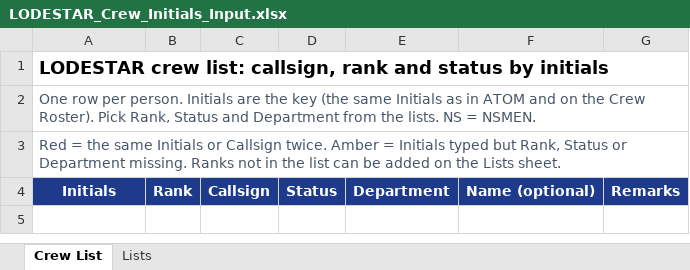
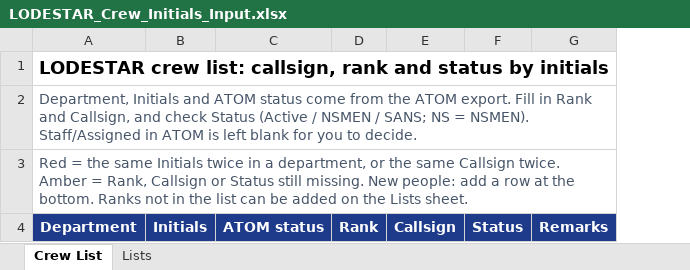
Before and after one commit to Reverii/Lodestar, an Excel workbook: templates/LODESTAR_Crew_Initials_Input.xlsx, sheet Crew List, drawn as a sheet; values as stored, in another font and other column widths than the file's, no borders; conditional formats not drawn; removed rows and columns are numbered as before the commit, all else as after; the diff names each change by its address in the sheet, - before the commit and + after, or states it on an @@ line.

```diff
--- a/templates/LODESTAR_Crew_Initials_Input.xlsx (sheet Crew List)
+++ b/templates/LODESTAR_Crew_Initials_Input.xlsx (sheet Crew List)
+column B, row 4: Initials
+column C, row 4: ATOM status
-column E, row 4: Department
-column F, row 4: Name (optional)
-A2: One row per person. Initials are the key (the same Initials as in ATOM and on the Crew Roster). Pick Rank, Status and Department from the lists. NS = NSMEN.
+A2: Department, Initials and ATOM status come from the ATOM export. Fill in Rank and Callsign, and check Status (Active / NSMEN / SANS; NS = NSMEN). Staff/Assigned in ATOM is left blank for you to decide.
-A3: …same Initials or Callsign twice. Amber = Initials typed but Rank, Status or Department missing. Ranks not…
+A3: …same Initials twice in a department, or the same Callsign twice. Amber = Rank, Callsign or Status still missing. New people: add a row at the bottom. Ranks not…
-A4: Initials
+A4: Department
```
Also changed, not shown: 1 other file.
